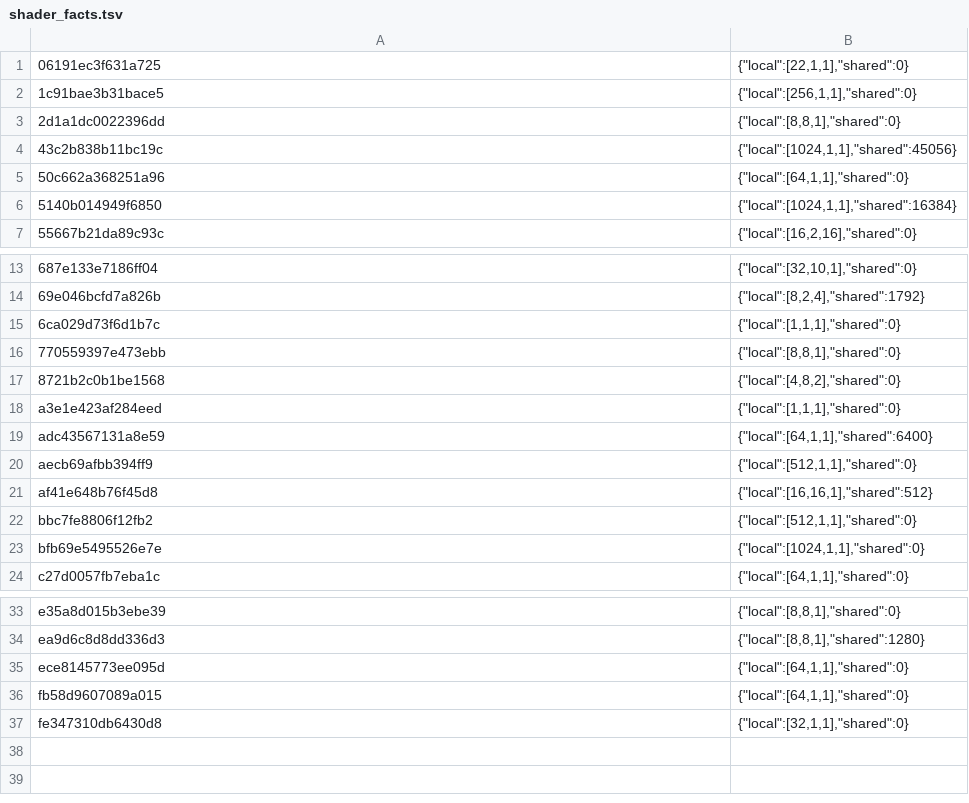
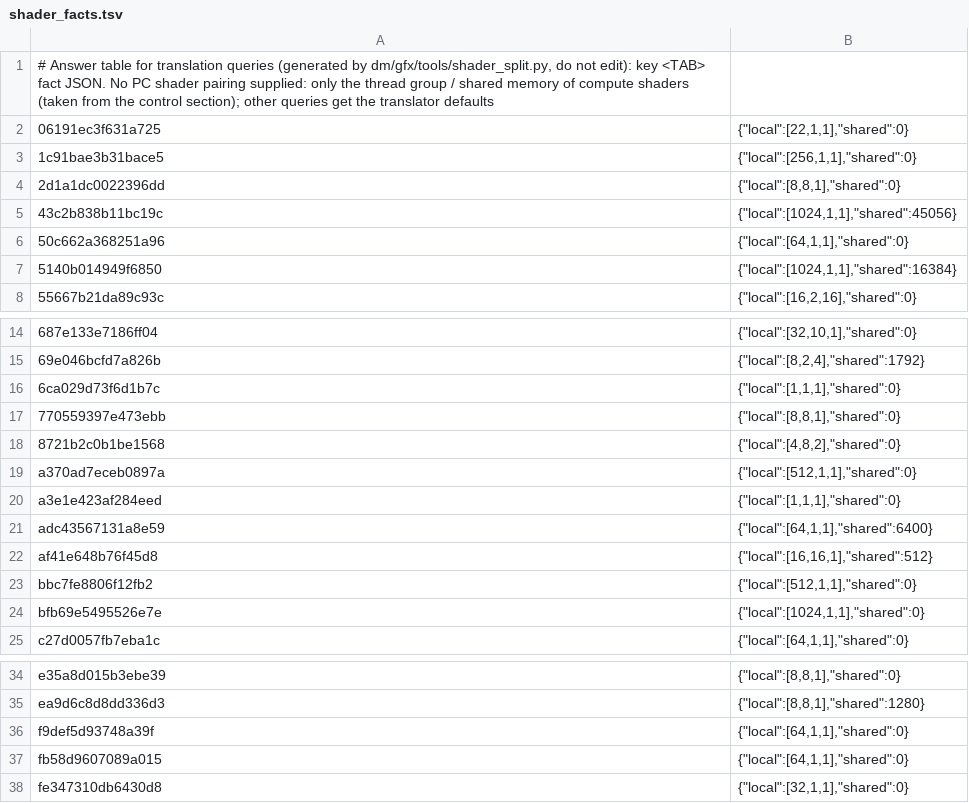
Before and after one commit to mizukico/nxnative, a TSV file: dm/games/01001E9023920000/shader_facts.tsv, drawn as a sheet; only a part is shown, gaps mark what is left out.

Commit message:
game: split the Korean 1.0.7 shader tables again with the current splitter
The profile's tables came from an older shader_split.py, so the build stopped at
the table check: shader_map.tsv 3 rows only in the profile and 4 only in the
split, shader_facts.tsv 2 and 2, shader_pairs.tsv equal.

Regenerated them with dm/gfx/tools/shader_split.py over the same 1.0.7
extraction (build 4f4fd1aed39eb96a649aba489ad3767d, 72,360 files, 6,602
shaders: 1,271 vertex, 5,294 pixel, 37 compute). The split reproduces the CI's
diff exactly (3/4, 2/2, 0/0): the two compute keys (light_cull.nvn and main),
main's GLSLC vertex shader source offset (0x62f804 -> 0x625130), and the header
lines the profile lacked.

The CI could not produce them itself: Baidu Netdisk answers errno -6 (relogin)
for both ls and download with the previous and a refreshed BDUSS/STOKEN, and
download exits 0 after saving nothing, which is why the run reported an empty
game directory rather than a credential failure.

```diff
--- a/dm/games/01001E9023920000/shader_facts.tsv
+++ b/dm/games/01001E9023920000/shader_facts.tsv
@@ -1 +1,2 @@
+# Answer table for translation queries (generated by dm/gfx/tools/shader_split.py, do not edit): key <TAB> fact JSON. No PC shader pairing supplied: only the thread group / shared memory of compute shaders (taken from the control section); other queries get the translator defaults
 06191ec3f631a725	{"local":[22,1,1],"shared":0}
@@ -17,5 +18,5 @@
 8721b2c0b1be1568	{"local":[4,8,2],"shared":0}
+a370ad7eceb0897a	{"local":[512,1,1],"shared":0}
 a3e1e423af284eed	{"local":[1,1,1],"shared":0}
 adc43567131a8e59	{"local":[64,1,1],"shared":6400}
-aecb69afbb394ff9	{"local":[512,1,1],"shared":0}
 af41e648b76f45d8	{"local":[16,16,1],"shared":512}
@@ -34,3 +35,3 @@ e35a8d015b3ebe39	{"local":[8,8,1],"shared":0}
 ea9d6c8d8dd336d3	{"local":[8,8,1],"shared":1280}
-ece8145773ee095d	{"local":[64,1,1],"shared":0}
+f9def5d93748a39f	{"local":[64,1,1],"shared":0}
 fb58d9607089a015	{"local":[64,1,1],"shared":0}
```
Also changed, not shown: dm/games/01001E9023920000/shader_map.tsv, dm/games/01001E9023920000/shader_pairs.tsv, 1 other file.
